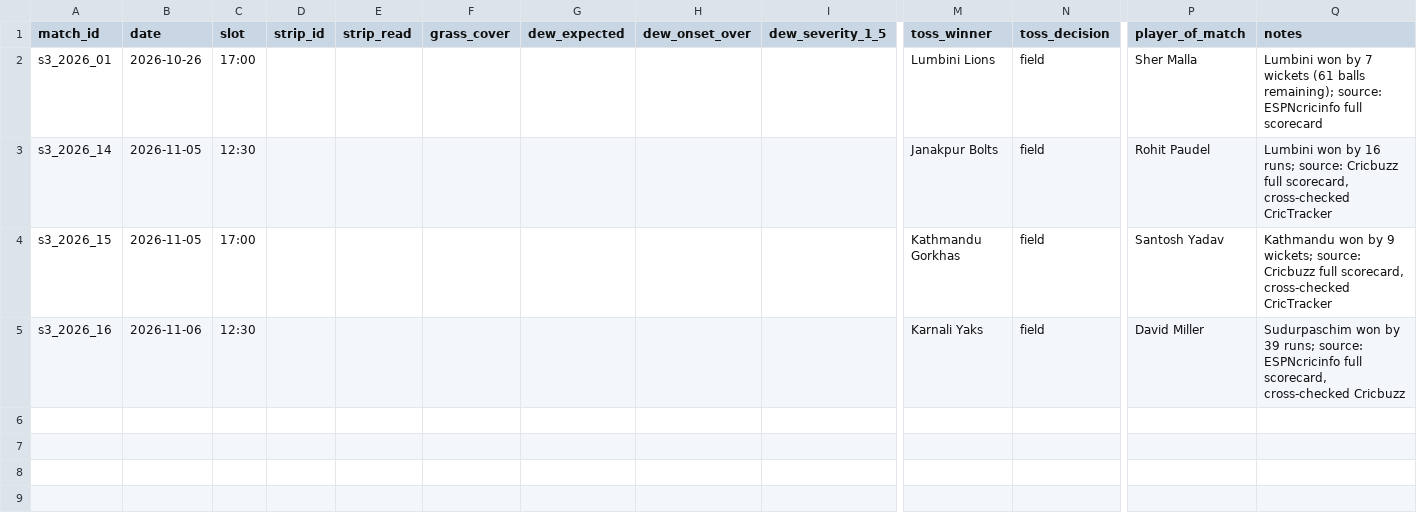
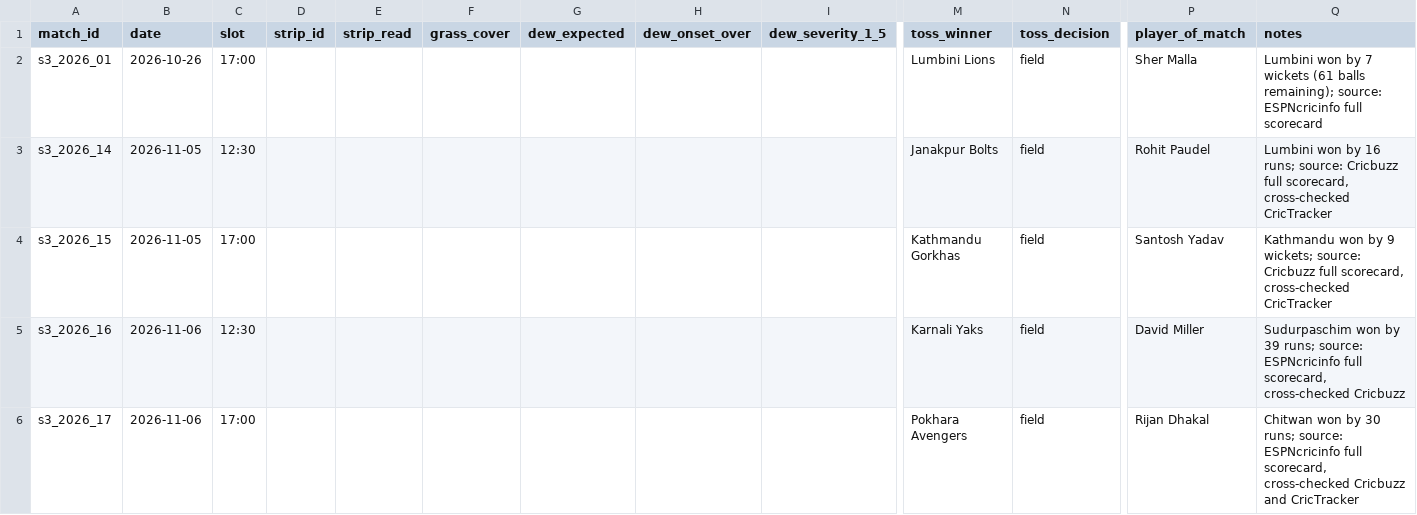
Before and after one commit to Dikshant-Neupane/CricNepal, a CSV file: data/capture/matchday_log.csv, drawn as a sheet; only a part is shown, gaps mark what is left out; rows hold the shown columns only; the diff names each change by its address in the sheet, - before the commit and + after, or states it on an @@ line.

```diff
--- a/data/capture/matchday_log.csv
+++ b/data/capture/matchday_log.csv
+row 6: s3_2026_17 | 2026-11-06 | 17:00 |  |  |  |  |  |  | Pokhara Avengers | field | Rijan Dhakal | Chitwan won by 30 runs; source: ESPNcricinfo full scorecard, cross-checked Cricbuzz and CricTracker
```
Also changed, not shown: data/capture/match_facts.csv, data/capture/scorecard_batting.csv, 3 other files.
